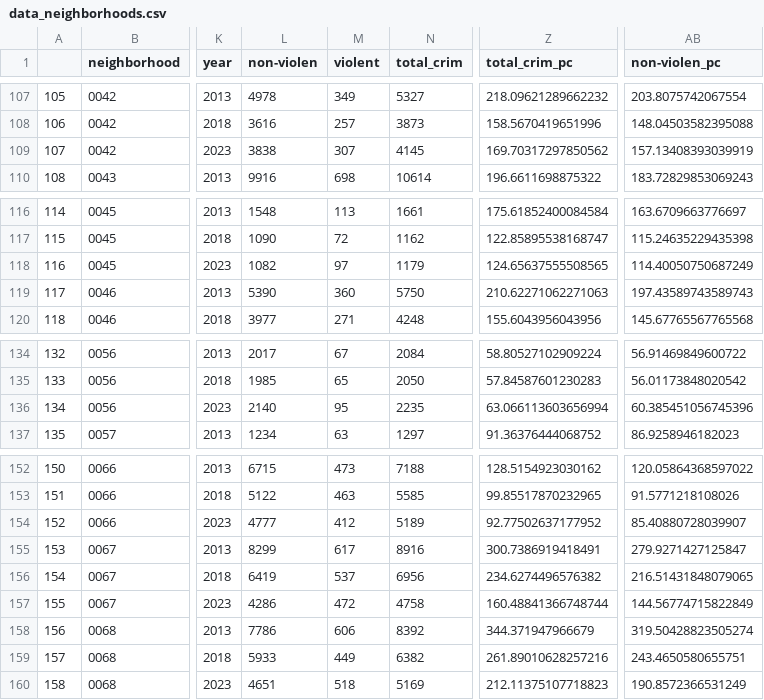
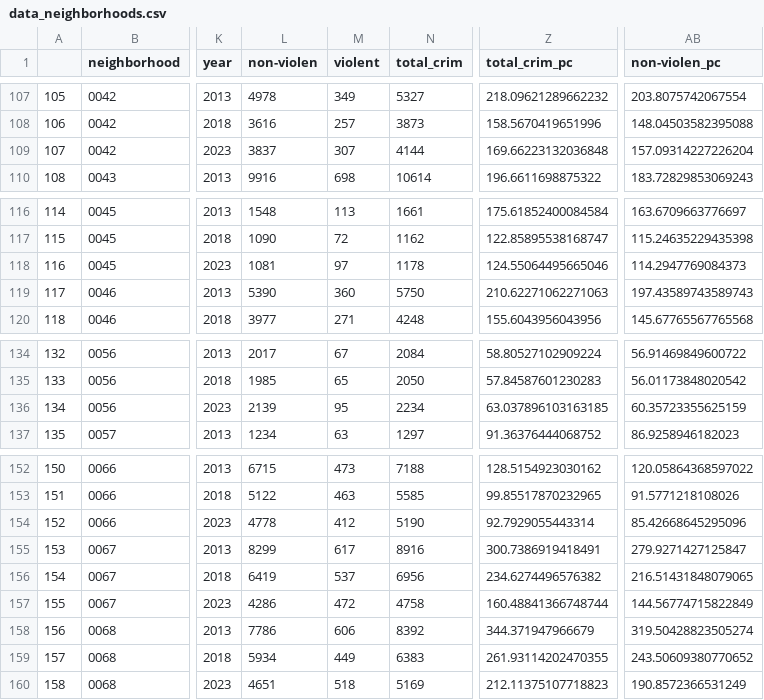
Before and after one commit to uchicago-2025-capp30122/30122-project-andes-indus-analytics, a CSV file: data/data_neighborhoods.csv, drawn as a sheet; only a part is shown, gaps mark what is left out; the diff names each change by its address in the sheet, - before the commit and + after, or states it on an @@ line.

Commit message:
Pumas for all years

```diff
--- a/data/data_neighborhoods.csv
+++ b/data/data_neighborhoods.csv
-L109 (non-violen): 3838
+L109 (non-violen): 3837
-N109 (total_crim): 4145
+N109 (total_crim): 4144
-Z109 (total_crim_pc): 169.70317297850562
+Z109 (total_crim_pc): 169.66223132036848
-AB109 (non-violen_pc): 157.13408393039919
+AB109 (non-violen_pc): 157.09314227226204
-L118 (non-violen): 1082
+L118 (non-violen): 1081
-N118 (total_crim): 1179
+N118 (total_crim): 1178
-Z118 (total_crim_pc): 124.65637555508565
+Z118 (total_crim_pc): 124.55064495665046
-AB118 (non-violen_pc): 114.40050750687249
+AB118 (non-violen_pc): 114.2947769084373
-L136 (non-violen): 2140
+L136 (non-violen): 2139
-N136 (total_crim): 2235
+N136 (total_crim): 2234
-Z136 (total_crim_pc): 63.066113603656994
+Z136 (total_crim_pc): 63.037896103163185
-AB136 (non-violen_pc): 60.385451056745396
+AB136 (non-violen_pc): 60.35723355625159
-L154 (non-violen): 4777
+L154 (non-violen): 4778
-N154 (total_crim): 5189
+N154 (total_crim): 5190
-Z154 (total_crim_pc): 92.77502637177952
+Z154 (total_crim_pc): 92.7929055443314
-AB154 (non-violen_pc): 85.40880728039907
+AB154 (non-violen_pc): 85.42668645295096
-L159 (non-violen): 5933
+L159 (non-violen): 5934
-N159 (total_crim): 6382
+N159 (total_crim): 6383
-Z159 (total_crim_pc): 261.89010628257216
+Z159 (total_crim_pc): 261.93114202470355
-AB159 (non-violen_pc): 243.4650580655751
+AB159 (non-violen_pc): 243.50609380770652
```
Also changed, not shown: 9 other files.
